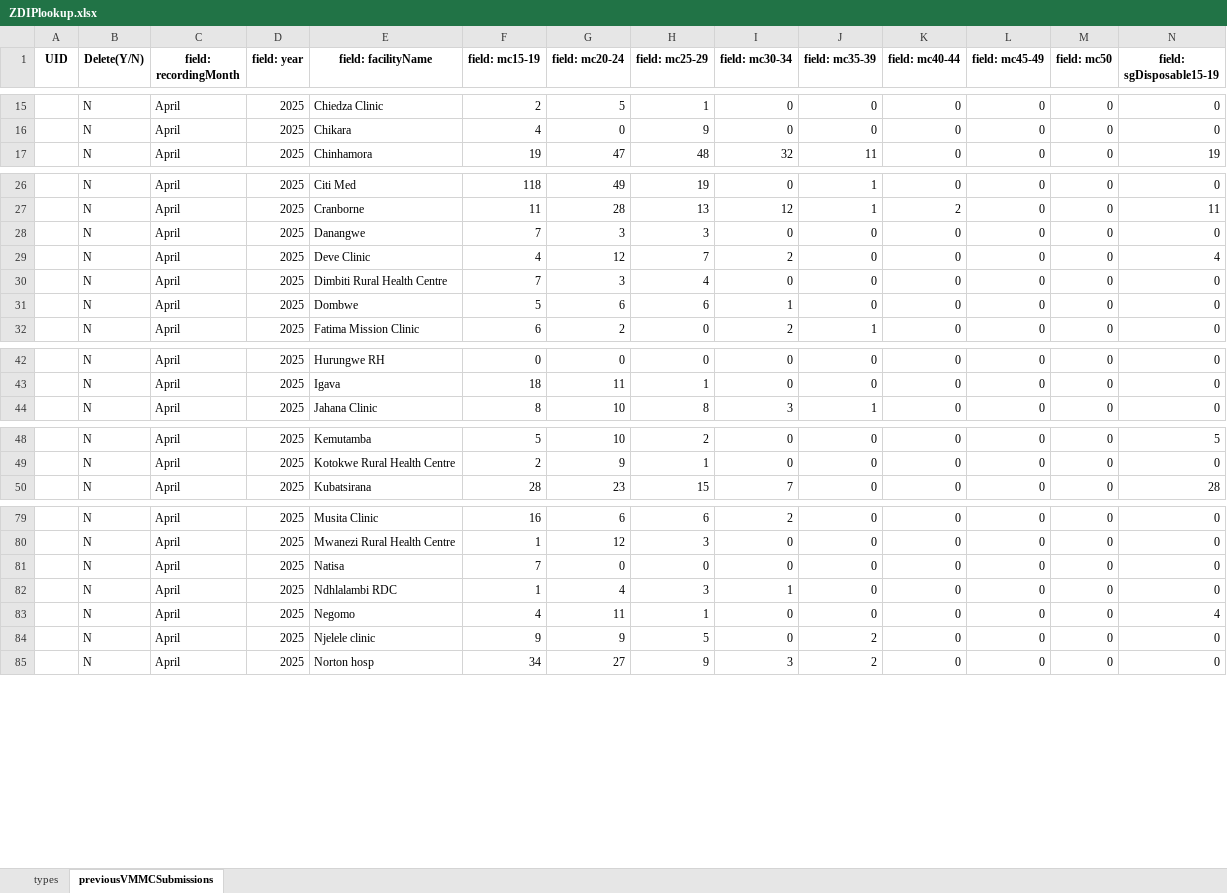
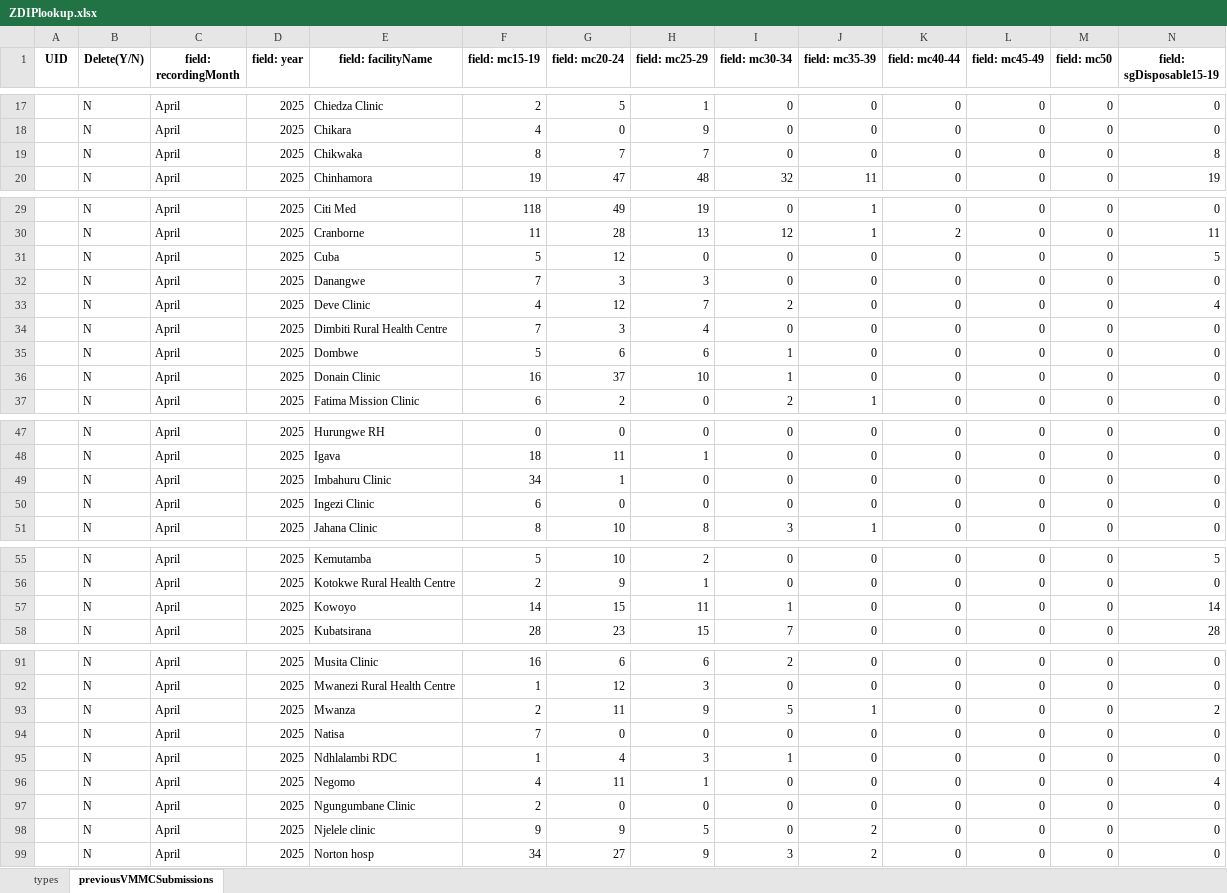
Before and after one commit to ashleymutenha/zazicProgrammaticReport, an Excel workbook: ZDIPlookup.xlsx, sheet previousVMMCSubmissions, drawn as a sheet; only a part is shown, gaps mark what is left out; values as stored, in another font and other column widths than the file's, no borders; rows hold the shown columns only; the diff covers the shown part only; the diff names each change by its address in the sheet, - before the commit and + after, or states it on an @@ line.

```diff
--- a/ZDIPlookup.xlsx (sheet previousVMMCSubmissions)
+++ b/ZDIPlookup.xlsx (sheet previousVMMCSubmissions)
+row 19:  | N | April | 2025 | Chikwaka | 8 | 7 | 7 | 0 | 0 | 0 | 0 | 0 | 8
+row 31:  | N | April | 2025 | Cuba | 5 | 12 | 0 | 0 | 0 | 0 | 0 | 0 | 5
+row 36:  | N | April | 2025 | Donain Clinic | 16 | 37 | 10 | 1 | 0 | 0 | 0 | 0 | 0
+row 49:  | N | April | 2025 | Imbahuru Clinic | 34 | 1 | 0 | 0 | 0 | 0 | 0 | 0 | 0
+row 50:  | N | April | 2025 | Ingezi Clinic | 6 | 0 | 0 | 0 | 0 | 0 | 0 | 0 | 0
+row 57:  | N | April | 2025 | Kowoyo | 14 | 15 | 11 | 1 | 0 | 0 | 0 | 0 | 14
+row 93:  | N | April | 2025 | Mwanza | 2 | 11 | 9 | 5 | 1 | 0 | 0 | 0 | 2
+row 97:  | N | April | 2025 | Ngungumbane Clinic | 2 | 0 | 0 | 0 | 0 | 0 | 0 | 0 | 0
```
Also changed, not shown: 10 added rows elsewhere in this sheet, data.xlsx, generalDF.xlsx, 7 other files.
